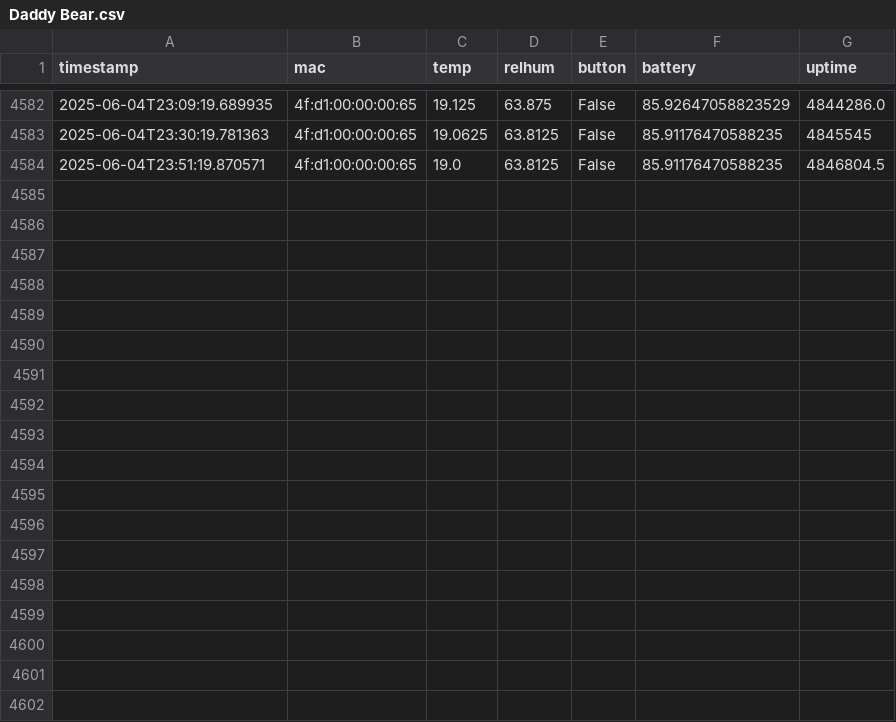
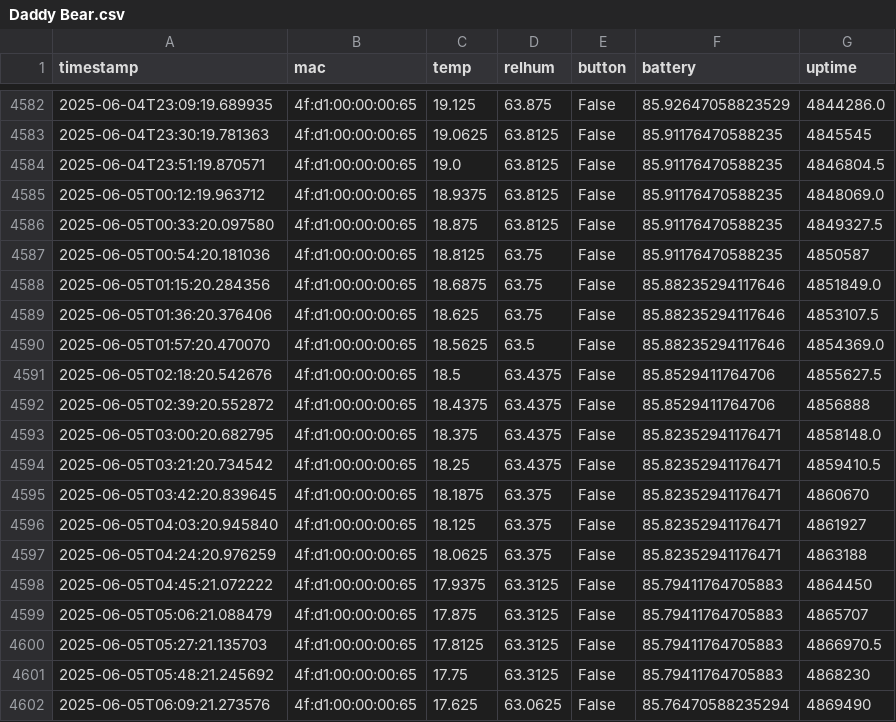
Before and after one commit to HumphreyHCB/HumidorLogger, a CSV file: Data/Daddy Bear.csv, drawn as a sheet; only a part is shown, gaps mark what is left out; the diff names each change by its address in the sheet, - before the commit and + after, or states it on an @@ line.

```diff
--- a/Data/Daddy Bear.csv
+++ b/Data/Daddy Bear.csv
+row 4585: 2025-06-05T00:12:19.963712 | 4f:d1:00:00:00:65 | 18.9375 | 63.8125 | False | 85.91176470588235 | 4848069.0
+row 4586: 2025-06-05T00:33:20.097580 | 4f:d1:00:00:00:65 | 18.875 | 63.8125 | False | 85.91176470588235 | 4849327.5
+row 4587: 2025-06-05T00:54:20.181036 | 4f:d1:00:00:00:65 | 18.8125 | 63.75 | False | 85.91176470588235 | 4850587
+row 4588: 2025-06-05T01:15:20.284356 | 4f:d1:00:00:00:65 | 18.6875 | 63.75 | False | 85.88235294117646 | 4851849.0
+row 4589: 2025-06-05T01:36:20.376406 | 4f:d1:00:00:00:65 | 18.625 | 63.75 | False | 85.88235294117646 | 4853107.5
+row 4590: 2025-06-05T01:57:20.470070 | 4f:d1:00:00:00:65 | 18.5625 | 63.5 | False | 85.88235294117646 | 4854369.0
+row 4591: 2025-06-05T02:18:20.542676 | 4f:d1:00:00:00:65 | 18.5 | 63.4375 | False | 85.8529411764706 | 4855627.5
+row 4592: 2025-06-05T02:39:20.552872 | 4f:d1:00:00:00:65 | 18.4375 | 63.4375 | False | 85.8529411764706 | 4856888
+row 4593: 2025-06-05T03:00:20.682795 | 4f:d1:00:00:00:65 | 18.375 | 63.4375 | False | 85.82352941176471 | 4858148.0
+row 4594: 2025-06-05T03:21:20.734542 | 4f:d1:00:00:00:65 | 18.25 | 63.4375 | False | 85.82352941176471 | 4859410.5
+row 4595: 2025-06-05T03:42:20.839645 | 4f:d1:00:00:00:65 | 18.1875 | 63.375 | False | 85.82352941176471 | 4860670
+row 4596: 2025-06-05T04:03:20.945840 | 4f:d1:00:00:00:65 | 18.125 | 63.375 | False | 85.82352941176471 | 4861927
+row 4597: 2025-06-05T04:24:20.976259 | 4f:d1:00:00:00:65 | 18.0625 | 63.375 | False | 85.82352941176471 | 4863188
+row 4598: 2025-06-05T04:45:21.072222 | 4f:d1:00:00:00:65 | 17.9375 | 63.3125 | False | 85.79411764705883 | 4864450
+row 4599: 2025-06-05T05:06:21.088479 | 4f:d1:00:00:00:65 | 17.875 | 63.3125 | False | 85.79411764705883 | 4865707
+row 4600: 2025-06-05T05:27:21.135703 | 4f:d1:00:00:00:65 | 17.8125 | 63.3125 | False | 85.79411764705883 | 4866970.5
+row 4601: 2025-06-05T05:48:21.245692 | 4f:d1:00:00:00:65 | 17.75 | 63.3125 | False | 85.79411764705883 | 4868230
+row 4602: 2025-06-05T06:09:21.273576 | 4f:d1:00:00:00:65 | 17.625 | 63.0625 | False | 85.76470588235294 | 4869490
```
Also changed, not shown: Data/Baby Bear.csv, Data/Humphreys Beacon.csv, 4 other files.
